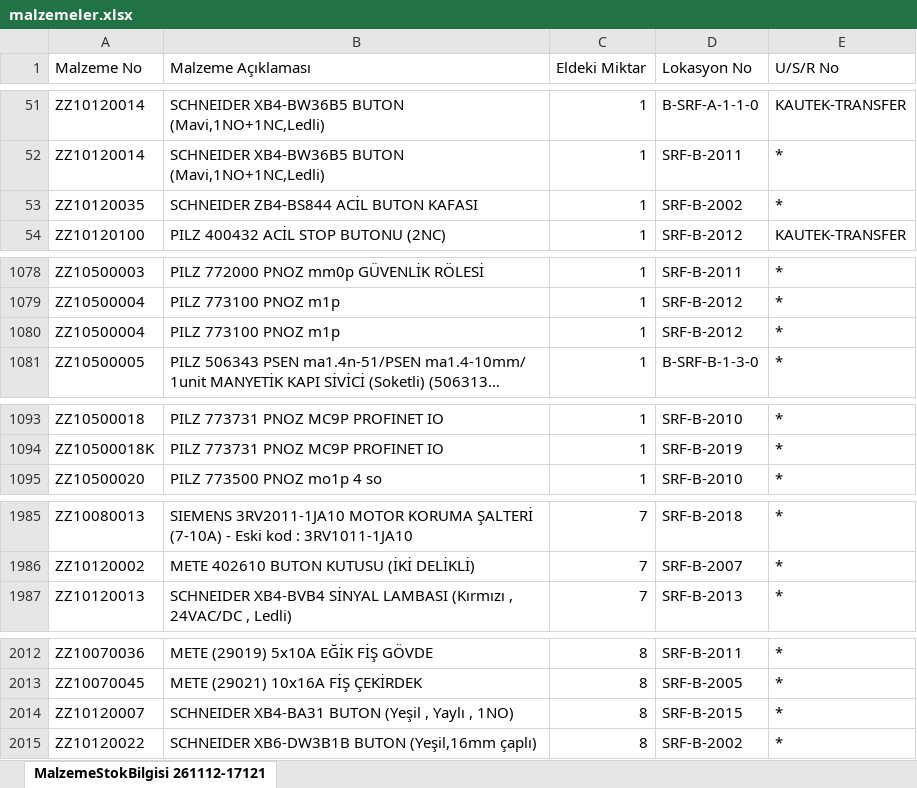
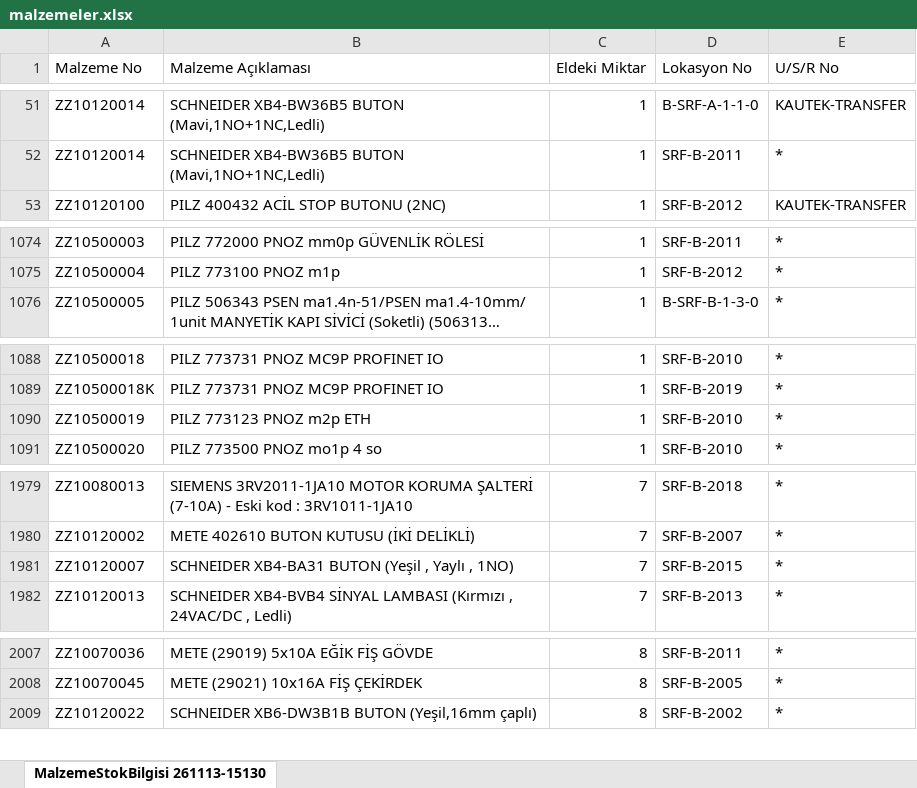
Before and after one commit to erdem-hrn/barkod, an Excel workbook: malzemeler.xlsx, sheet MalzemeStokBilgisi 261113-15130, drawn as a sheet; only a part is shown, gaps mark what is left out; long unchanged cells end in …; values as stored, in another font and other column widths than the file's, no borders; removed rows and columns are numbered as before the commit, all else as after; the diff covers the shown part only; the diff names each change by its address in the sheet, - before the commit and + after, or states it on an @@ line.

Commit message:
Add files via upload

```diff
--- a/malzemeler.xlsx (sheet MalzemeStokBilgisi 261113-15130)
+++ b/malzemeler.xlsx (sheet MalzemeStokBilgisi 261113-15130)
-sheet tab: MalzemeStokBilgisi 261112-17121
+sheet tab: MalzemeStokBilgisi 261113-15130
-row 53: ZZ10120035 | SCHNEIDER ZB4-BS844 ACİL BUTON KAFASI | 1 | SRF-B-2002 | *
-row 1080: ZZ10500004 | PILZ 773100 PNOZ m1p | 1 | SRF-B-2012 | *
+row 1090: ZZ10500019 | PILZ 773123 PNOZ m2p ETH | 1 | SRF-B-2010 | *
+row 1981: ZZ10120007 | SCHNEIDER XB4-BA31 BUTON (Yeşil , Yaylı , 1NO) | 7 | SRF-B-2015 | *
-row 2014: ZZ10120007 | SCHNEIDER XB4-BA31 BUTON (Yeşil , Yaylı , 1NO) | 8 | SRF-B-2015 | *
```
Also changed, not shown: 7 added rows, 2 removed rows, 11 moved rows and 2 edited cells elsewhere in this sheet.
